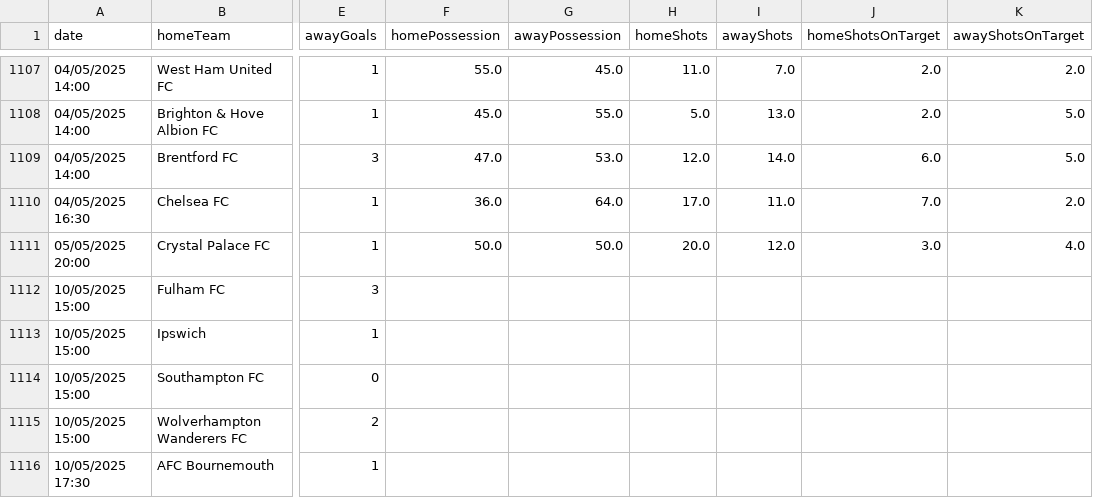
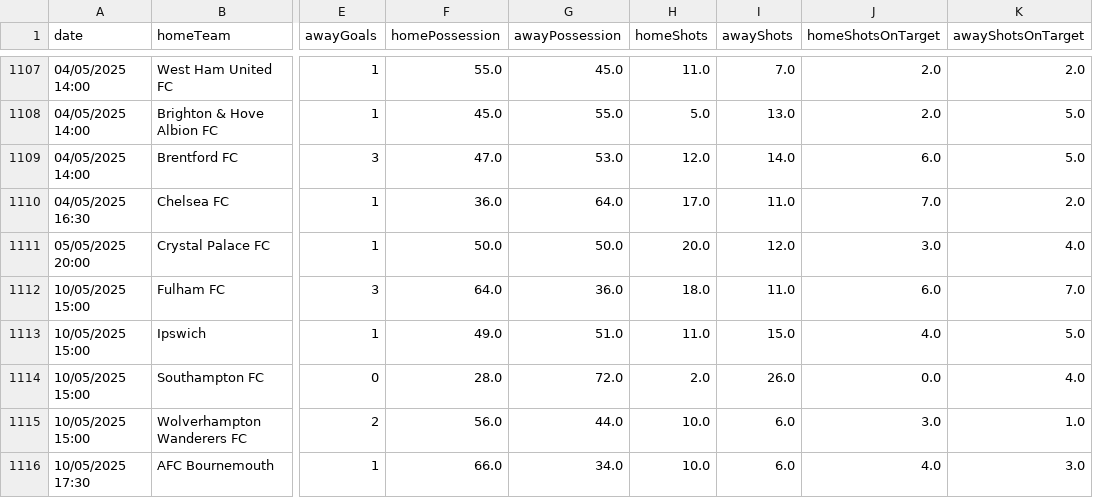
Before and after one commit to akosbujdi/FootballAnalytics, a CSV file: FootballPredictor/data/historical_matches.csv, drawn as a sheet; only a part is shown, gaps mark what is left out; the diff covers the shown part only; the diff names each change by its address in the sheet, - before the commit and + after, or states it on an @@ line.

Commit message:
fixed dataset

```diff
--- a/FootballPredictor/data/historical_matches.csv
+++ b/FootballPredictor/data/historical_matches.csv
-F1112 (homePossession): (empty)
+F1112 (homePossession): 64.0
-G1112 (awayPossession): (empty)
+G1112 (awayPossession): 36.0
-H1112 (homeShots): (empty)
+H1112 (homeShots): 18.0
-I1112 (awayShots): (empty)
+I1112 (awayShots): 11.0
-J1112 (homeShotsOnTarget): (empty)
+J1112 (homeShotsOnTarget): 6.0
-K1112 (awayShotsOnTarget): (empty)
+K1112 (awayShotsOnTarget): 7.0
-F1113 (homePossession): (empty)
+F1113 (homePossession): 49.0
-G1113 (awayPossession): (empty)
+G1113 (awayPossession): 51.0
-H1113 (homeShots): (empty)
+H1113 (homeShots): 11.0
-I1113 (awayShots): (empty)
+I1113 (awayShots): 15.0
-J1113 (homeShotsOnTarget): (empty)
+J1113 (homeShotsOnTarget): 4.0
-K1113 (awayShotsOnTarget): (empty)
+K1113 (awayShotsOnTarget): 5.0
-F1114 (homePossession): (empty)
+F1114 (homePossession): 28.0
-G1114 (awayPossession): (empty)
+G1114 (awayPossession): 72.0
-H1114 (homeShots): (empty)
+H1114 (homeShots): 2.0
-I1114 (awayShots): (empty)
+I1114 (awayShots): 26.0
-J1114 (homeShotsOnTarget): (empty)
+J1114 (homeShotsOnTarget): 0.0
-K1114 (awayShotsOnTarget): (empty)
+K1114 (awayShotsOnTarget): 4.0
-F1115 (homePossession): (empty)
+F1115 (homePossession): 56.0
-G1115 (awayPossession): (empty)
+G1115 (awayPossession): 44.0
-H1115:H1116 (homeShots): (empty)
+H1115:H1116 (homeShots): 10.0
-I1115:I1116 (awayShots): (empty)
+I1115:I1116 (awayShots): 6.0
-J1115 (homeShotsOnTarget): (empty)
+J1115 (homeShotsOnTarget): 3.0
-K1115 (awayShotsOnTarget): (empty)
+K1115 (awayShotsOnTarget): 1.0
-F1116 (homePossession): (empty)
+F1116 (homePossession): 66.0
-G1116 (awayPossession): (empty)
+G1116 (awayPossession): 34.0
-J1116 (homeShotsOnTarget): (empty)
+J1116 (homeShotsOnTarget): 4.0
-K1116 (awayShotsOnTarget): (empty)
+K1116 (awayShotsOnTarget): 3.0
```
Also changed, not shown: 150 edited cells elsewhere in this file, 4 other files.
